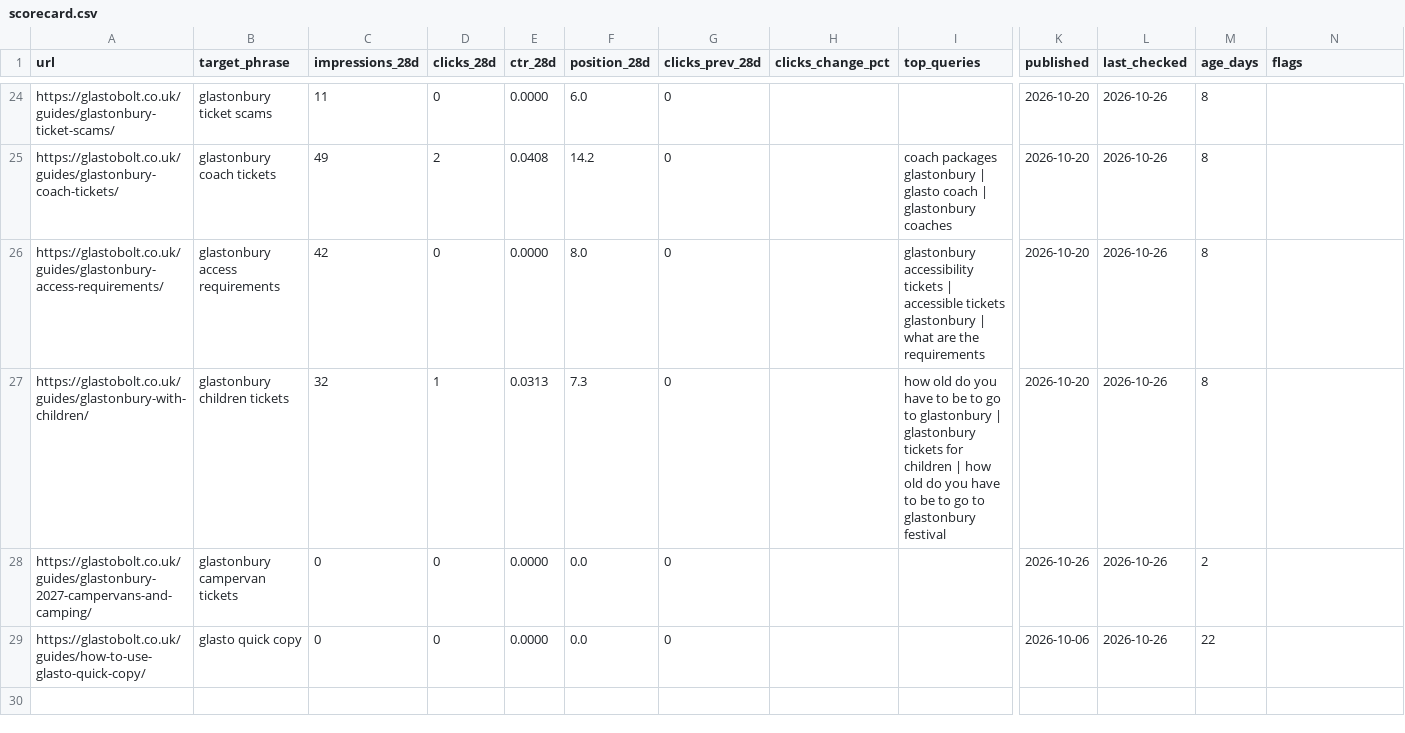
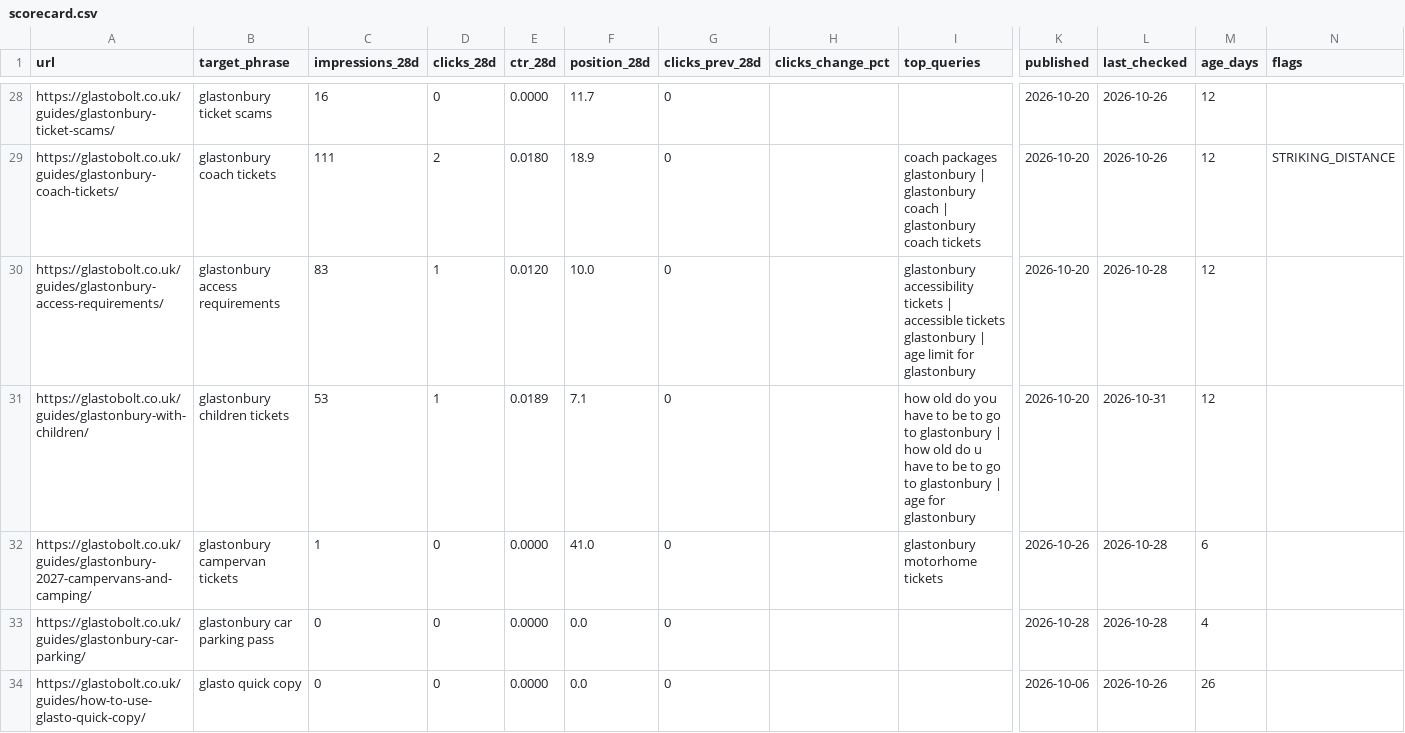
Before and after one commit to francproductmanager/glastonbury-registration-quick-copy, a CSV file: site-src/data/scorecard.csv, drawn as a sheet; only a part is shown, gaps mark what is left out; addresses are those after the commit; rows hold the shown columns only; the diff covers the shown part only; the diff names each change by its address in the sheet, - before the commit and + after, or states it on an @@ line.

```diff
--- a/site-src/data/scorecard.csv
+++ b/site-src/data/scorecard.csv
-C28 (impressions_28d): 11
+C28 (impressions_28d): 16
-F28 (position_28d): 6.0
+F28 (position_28d): 11.7
-M28:M31 (age_days): 8
+M28:M31 (age_days): 12
-C29 (impressions_28d): 49
+C29 (impressions_28d): 111
-E29 (ctr_28d): 0.0408
+E29 (ctr_28d): 0.0180
-F29 (position_28d): 14.2
+F29 (position_28d): 18.9
-I29 (top_queries): …glastonbury | glasto coach | glastonbury coaches
+I29 (top_queries): …glastonbury | glastonbury coach | glastonbury coach tickets
-N29 (flags): (empty)
+N29 (flags): STRIKING_DISTANCE
-C30 (impressions_28d): 42
+C30 (impressions_28d): 83
-D30 (clicks_28d): 0
+D30 (clicks_28d): 1
-E30 (ctr_28d): 0.0000
+E30 (ctr_28d): 0.0120
-F30 (position_28d): 8.0
+F30 (position_28d): 10.0
-I30 (top_queries): …glastonbury | what are the requirements
+I30 (top_queries): …glastonbury | age limit for glastonbury
-L30 (last_checked): 2026-10-26
+L30 (last_checked): 2026-10-28
-C31 (impressions_28d): 32
+C31 (impressions_28d): 53
-E31 (ctr_28d): 0.0313
+E31 (ctr_28d): 0.0189
-F31 (position_28d): 7.3
+F31 (position_28d): 7.1
-I31 (top_queries): …glastonbury | glastonbury tickets for children | how old do you have to be to go to glastonbury festival
+I31 (top_queries): …glastonbury | how old do u have to be to go to glastonbury | age for glastonbury
-L31 (last_checked): 2026-10-26
+L31 (last_checked): 2026-10-31
-C32 (impressions_28d): 0
+C32 (impressions_28d): 1
-F32 (position_28d): 0.0
+F32 (position_28d): 41.0
-I32 (top_queries): (empty)
+I32 (top_queries): glastonbury motorhome tickets
-L32 (last_checked): 2026-10-26
+L32 (last_checked): 2026-10-28
-M32 (age_days): 2
+M32 (age_days): 6
+row 33: https://glastobolt.co.uk/guides/glastonbury-car-parking/ | glastonbury car parking pass | 0 | 0 | 0.0000 | 0.0 | 0 |  |  | 2026-10-28 | 2026-10-28 | 4
-M34 (age_days): 22
+M34 (age_days): 26
```
Also changed, not shown: 4 added rows and 70 edited cells elsewhere in this file, 2 other files.
